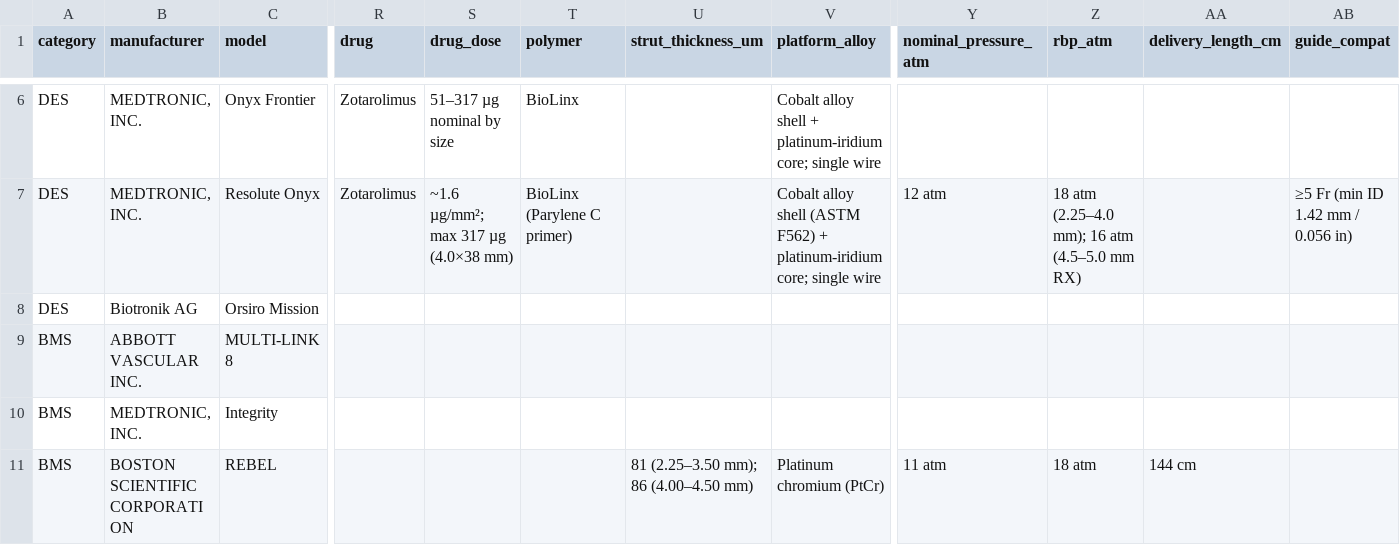
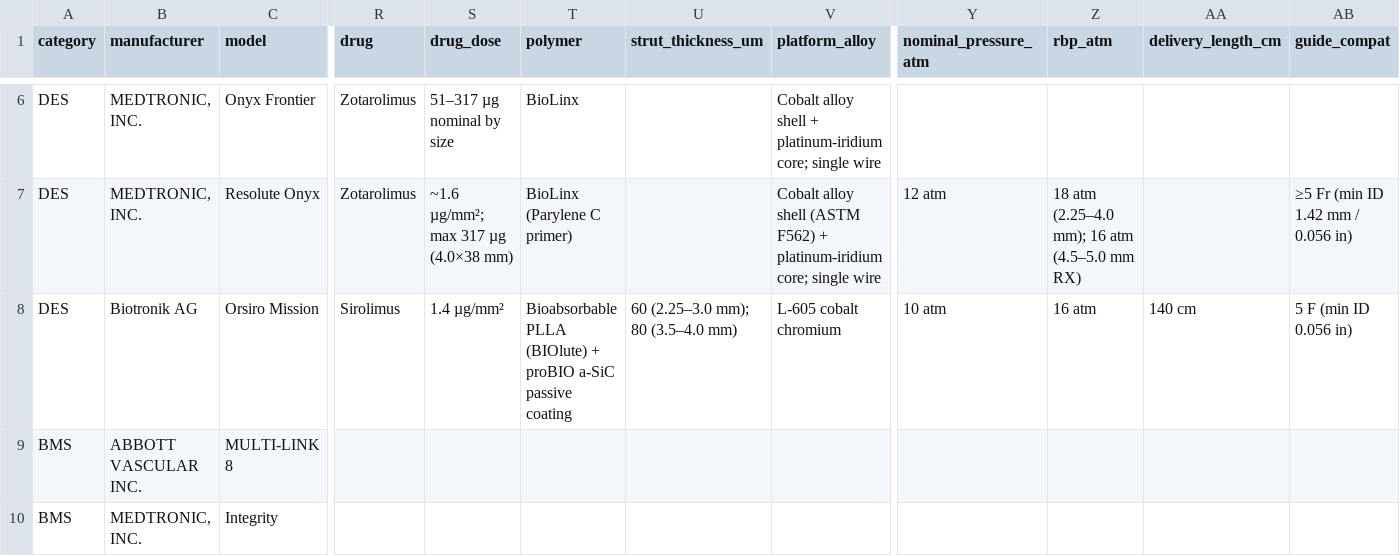
Before and after one commit to jeffmcd83/coronary-compare, a CSV file: coronary-specs-verified.csv, drawn as a sheet; only a part is shown, gaps mark what is left out; the shorter side is filled out with more unchanged rows; the diff covers the shown part only; the diff names each change by its address in the sheet, - before the commit and + after, or states it on an @@ line.

```diff
--- a/coronary-specs-verified.csv
+++ b/coronary-specs-verified.csv
-R8 (drug): (empty)
+R8 (drug): Sirolimus
-S8 (drug_dose): (empty)
+S8 (drug_dose): 1.4 µg/mm²
-T8 (polymer): (empty)
+T8 (polymer): Bioabsorbable PLLA (BIOlute) + proBIO a-SiC passive coating
-U8 (strut_thickness_um): (empty)
+U8 (strut_thickness_um): 60 (2.25–3.0 mm); 80 (3.5–4.0 mm)
-V8 (platform_alloy): (empty)
+V8 (platform_alloy): L-605 cobalt chromium
-Y8 (nominal_pressure_atm): (empty)
+Y8 (nominal_pressure_atm): 10 atm
-Z8 (rbp_atm): (empty)
+Z8 (rbp_atm): 16 atm
-AA8 (delivery_length_cm): (empty)
+AA8 (delivery_length_cm): 140 cm
-AB8 (guide_compat): (empty)
+AB8 (guide_compat): 5 F (min ID 0.056 in)
```
Also changed, not shown: 36 edited cells elsewhere in this file, 20 other files.
